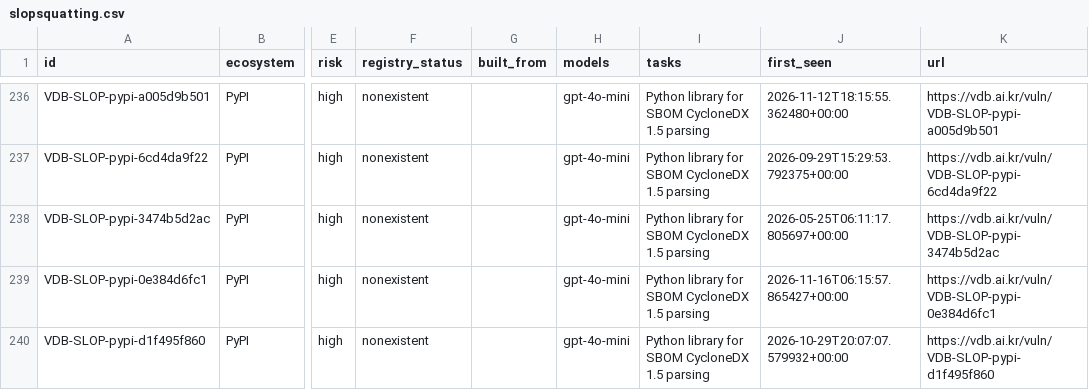
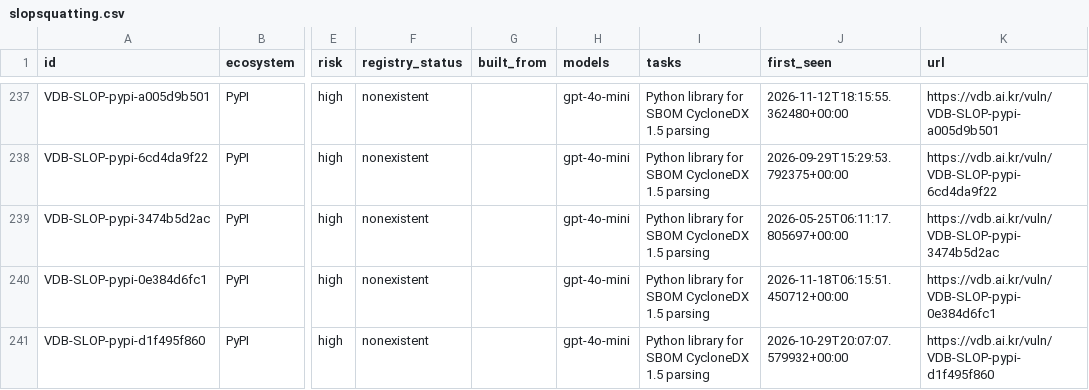
Before and after one commit to 0pstech/slopsquatting-dataset, a CSV file: slopsquatting.csv, drawn as a sheet; only a part is shown, gaps mark what is left out; addresses are those after the commit; the diff covers the shown part only; the diff names each change by its address in the sheet, - before the commit and + after, or states it on an @@ line.

Commit message:
data: 2255 names as of 2026-11-18

```diff
--- a/slopsquatting.csv
+++ b/slopsquatting.csv
-J240 (first_seen): 2026-11-16T06:15:57.865427+00:00
+J240 (first_seen): 2026-11-18T06:15:51.450712+00:00
```
Also changed, not shown: 1 added row and 20 edited cells elsewhere in this file, 3 other files.
